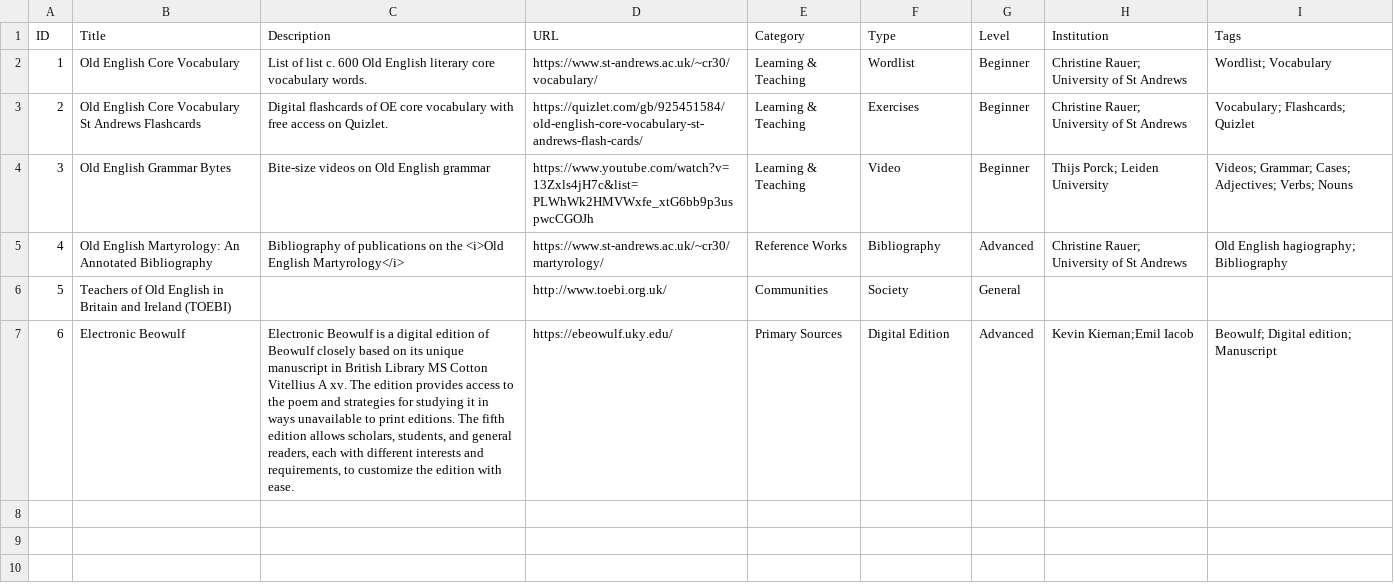
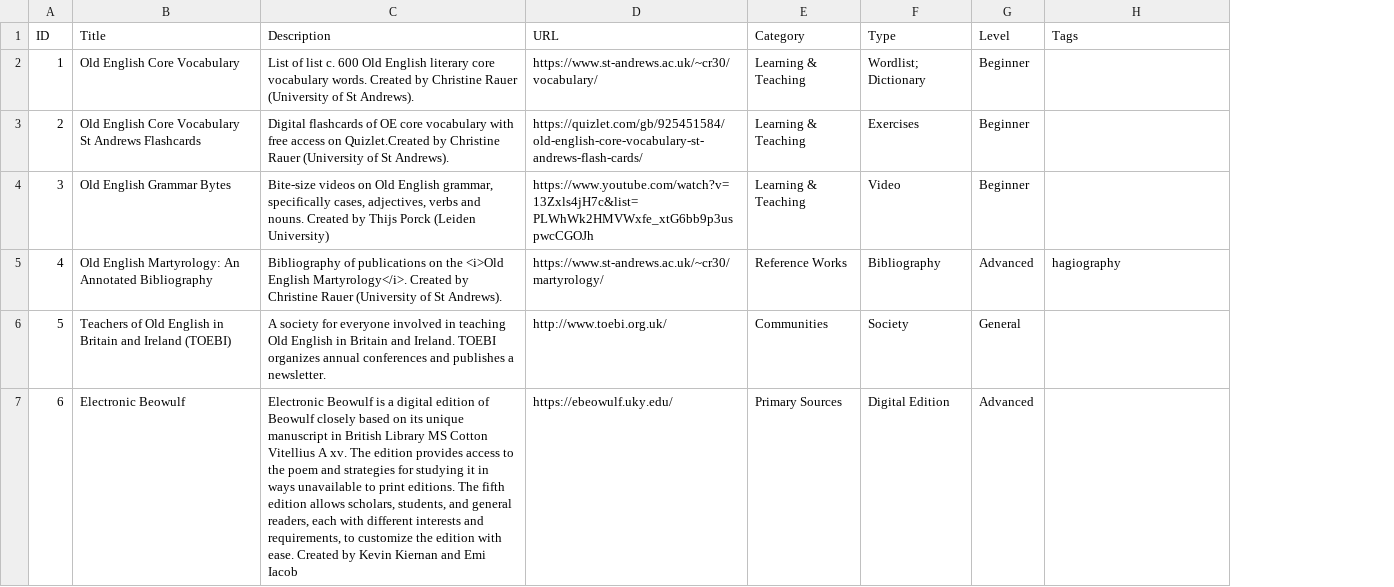
Before and after one commit to OE-CONNECT/oe-connect.github.io, a CSV file: assets/data/resources.csv, drawn as a sheet; removed rows and columns are numbered as before the commit, all else as after; the diff names each change by its address in the sheet, - before the commit and + after, or states it on an @@ line.

Commit message:
Add files via upload

```diff
--- a/assets/data/resources.csv
+++ b/assets/data/resources.csv
-column H (Institution), rows 2-7: Christine Rauer; University of St Andrews | Christine Rauer; University of St Andrews | Thijs Porck; Leiden University | Christine Rauer; University of St Andrews |  | Kevin Kiernan;Emil Iacob
-C2 (Description): …vocabulary words.
+C2 (Description): …vocabulary words. Created by Christine Rauer (University of St Andrews).
-F2 (Type): Wordlist
+F2 (Type): Wordlist; Dictionary
-H2 (Tags): Wordlist; Vocabulary
+H2 (Tags): (empty)
-C3 (Description): …access on Quizlet.
+C3 (Description): …access on Quizlet.Created by Christine Rauer (University of St Andrews).
-H3 (Tags): Vocabulary; Flashcards; Quizlet
+H3 (Tags): (empty)
-C4 (Description): …Old English grammar
+C4 (Description): …Old English grammar, specifically cases, adjectives, verbs and nouns. Created by Thijs Porck (Leiden University)
-H4 (Tags): Videos; Grammar; Cases; Adjectives; Verbs; Nouns
+H4 (Tags): (empty)
-C5 (Description): …<i>Old English Martyrology</i>
+C5 (Description): …<i>Old English Martyrology</i>. Created by Christine Rauer (University of St Andrews).
-H5 (Tags): Old English hagiography; Bibliography
+H5 (Tags): hagiography
-C6 (Description): (empty)
+C6 (Description): A society for everyone involved in teaching Old English in Britain and Ireland. TOEBI organizes annual conferences and publishes a newsletter.
-C7 (Description): …with ease.
+C7 (Description): …with ease. Created by Kevin Kiernan and Emi Iacob
-H7 (Tags): Beowulf; Digital edition; Manuscript
+H7 (Tags): (empty)
```
